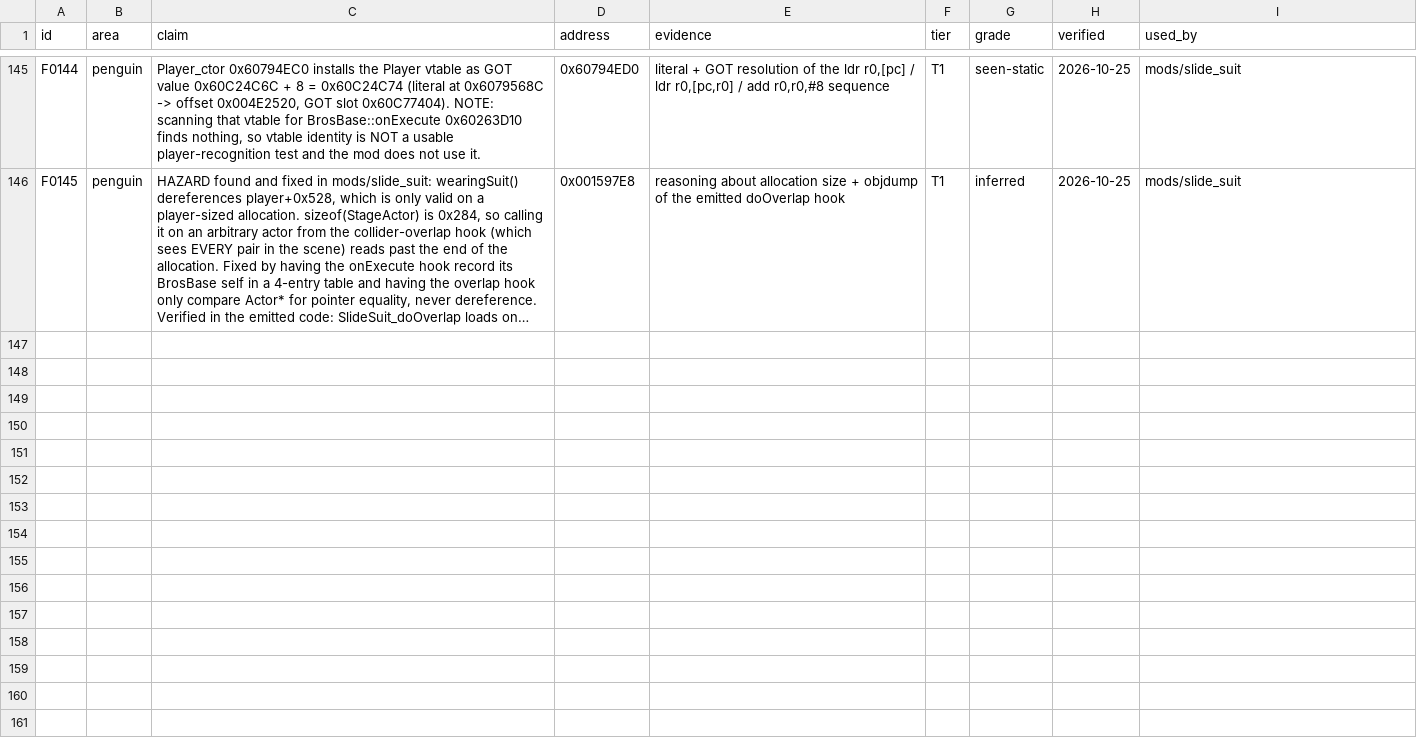
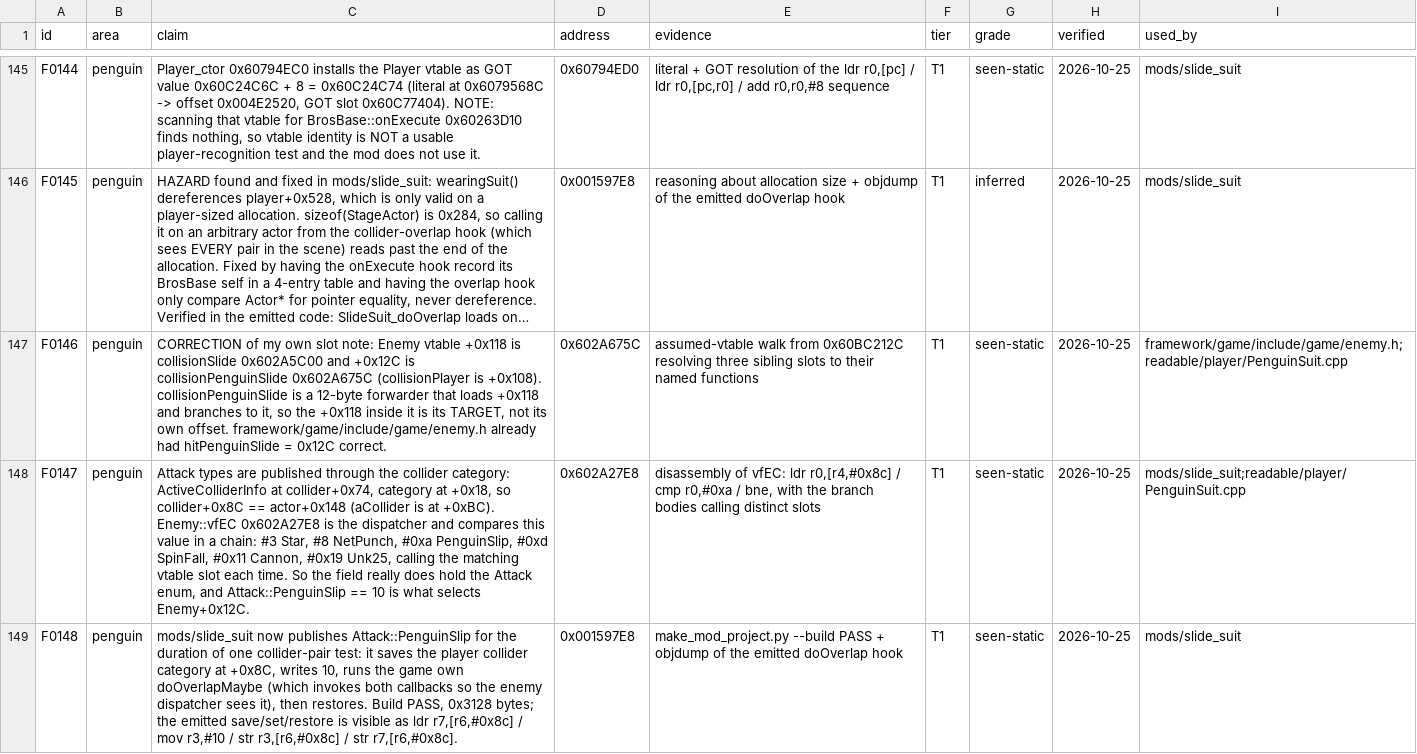
Before and after one commit to Steammaker212/nsmbud-reverse, a CSV file: data/findings/ledger.csv, drawn as a sheet; only a part is shown, gaps mark what is left out; long unchanged cells end in …; the diff names each change by its address in the sheet, - before the commit and + after, or states it on an @@ line.

```diff
--- a/data/findings/ledger.csv
+++ b/data/findings/ledger.csv
+row 147: F0146 | penguin | CORRECTION of my own slot note: Enemy vtable +0x118 is collisionSlide 0x602A5C00 and +0x12C is collisionPenguinSlide 0x602A675C (collisionPlayer is +0x108). collisionPenguinSlide is a 12-byte forwarder that loads +0x118 and branches to it, so the +0x118 inside it is its TARGET, not its own offset. framework/game/include/game/enemy.h already had hitPenguinSlide = 0x12C correct. | 0x602A675C | assumed-vtable walk from 0x60BC212C resolving three sibling slots to their named functions | T1 | seen-static | 2026-10-25 | framework/game/include/game/enemy.h;readable/player/PenguinSuit.cpp
+row 148: F0147 | penguin | Attack types are published through the collider category: ActiveColliderInfo at collider+0x74, category at +0x18, so collider+0x8C == actor+0x148 (aCollider is at +0xBC). Enemy::vfEC 0x602A27E8 is the dispatcher and compares this value in a chain: #3 Star, #8 NetPunch, #0xa PenguinSlip, #0xd SpinFall, #0x11 Cannon, #0x19 Unk25, calling the matching vtable slot each time. So the field really does hold the Attack enum, and Attack::PenguinSlip == 10 is what selects Enemy+0x12C. | 0x602A27E8 | disassembly of vfEC: ldr r0,[r4,#0x8c] / cmp r0,#0xa / bne, with the branch bodies calling distinct slots | T1 | seen-static | 2026-10-25 | mods/slide_suit;readable/player/PenguinSuit.cpp
+row 149: F0148 | penguin | mods/slide_suit now publishes Attack::PenguinSlip for the duration of one collider-pair test: it saves the player collider category at +0x8C, writes 10, runs the game own doOverlapMaybe (which invokes both callbacks so the enemy dispatcher sees it), then restores. Build PASS, 0x3128 bytes; the emitted save/set/restore is visible as ldr r7,[r6,#0x8c] / mov r3,#10 / str r3,[r6,#0x8c] / str r7,[r6,#0x8c]. | 0x001597E8 | make_mod_project.py --build PASS + objdump of the emitted doOverlap hook | T1 | seen-static | 2026-10-25 | mods/slide_suit
```
Also changed, not shown: 3 other files.
